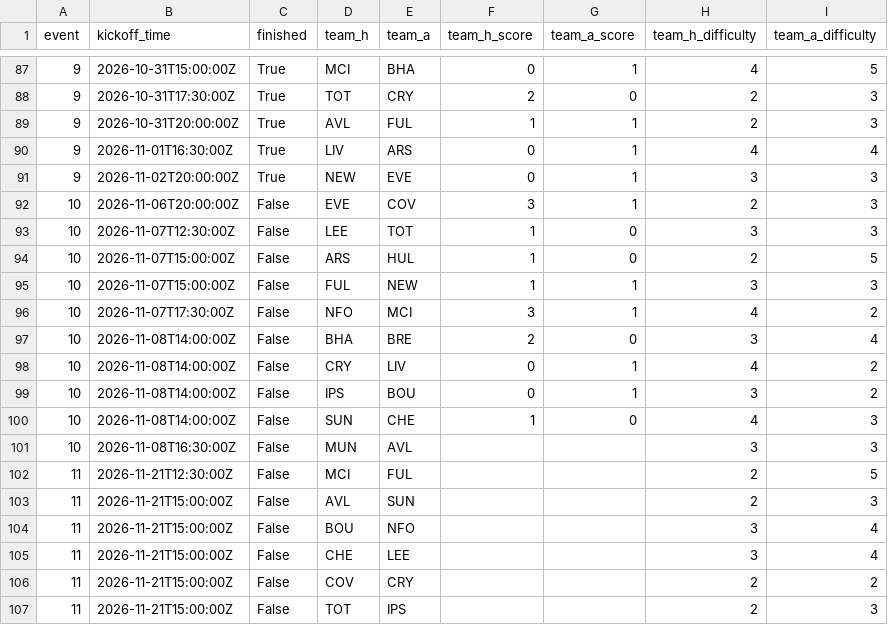
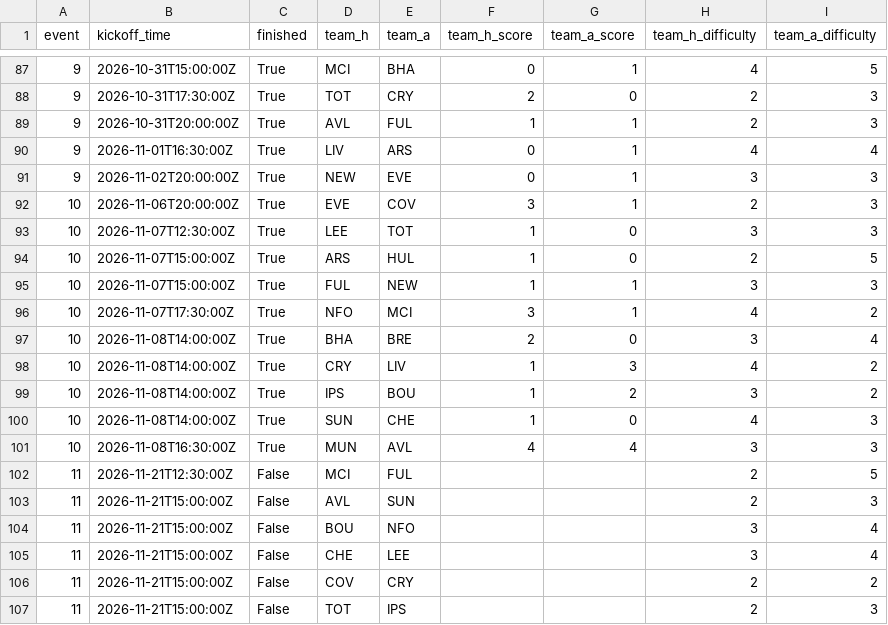
Before and after one commit to Quikksilva/FPLAIAssistant, a CSV file: fpl_data/fixtures.csv, drawn as a sheet; only a part is shown, gaps mark what is left out.

```diff
--- a/fpl_data/fixtures.csv
+++ b/fpl_data/fixtures.csv
@@ -91,12 +91,12 @@ event,kickoff_time,finished,team_h,team_a,team_h_score,team_a_score,team_h_diffi
 9,2026-11-02T20:00:00Z,True,NEW,EVE,0,1,3,3
-10,2026-11-06T20:00:00Z,False,EVE,COV,3,1,2,3
-10,2026-11-07T12:30:00Z,False,LEE,TOT,1,0,3,3
-10,2026-11-07T15:00:00Z,False,ARS,HUL,1,0,2,5
-10,2026-11-07T15:00:00Z,False,FUL,NEW,1,1,3,3
-10,2026-11-07T17:30:00Z,False,NFO,MCI,3,1,4,2
-10,2026-11-08T14:00:00Z,False,BHA,BRE,2,0,3,4
-10,2026-11-08T14:00:00Z,False,CRY,LIV,0,1,4,2
-10,2026-11-08T14:00:00Z,False,IPS,BOU,0,1,3,2
-10,2026-11-08T14:00:00Z,False,SUN,CHE,1,0,4,3
-10,2026-11-08T16:30:00Z,False,MUN,AVL,,,3,3
+10,2026-11-06T20:00:00Z,True,EVE,COV,3,1,2,3
+10,2026-11-07T12:30:00Z,True,LEE,TOT,1,0,3,3
+10,2026-11-07T15:00:00Z,True,ARS,HUL,1,0,2,5
+10,2026-11-07T15:00:00Z,True,FUL,NEW,1,1,3,3
+10,2026-11-07T17:30:00Z,True,NFO,MCI,3,1,4,2
+10,2026-11-08T14:00:00Z,True,BHA,BRE,2,0,3,4
+10,2026-11-08T14:00:00Z,True,CRY,LIV,1,3,4,2
+10,2026-11-08T14:00:00Z,True,IPS,BOU,1,2,3,2
+10,2026-11-08T14:00:00Z,True,SUN,CHE,1,0,4,3
+10,2026-11-08T16:30:00Z,True,MUN,AVL,4,4,3,3
 11,2026-11-21T12:30:00Z,False,MCI,FUL,,,2,5
```
Also changed, not shown: fpl_data/manager_summary.csv, fpl_data/players.csv, 4 other files.
